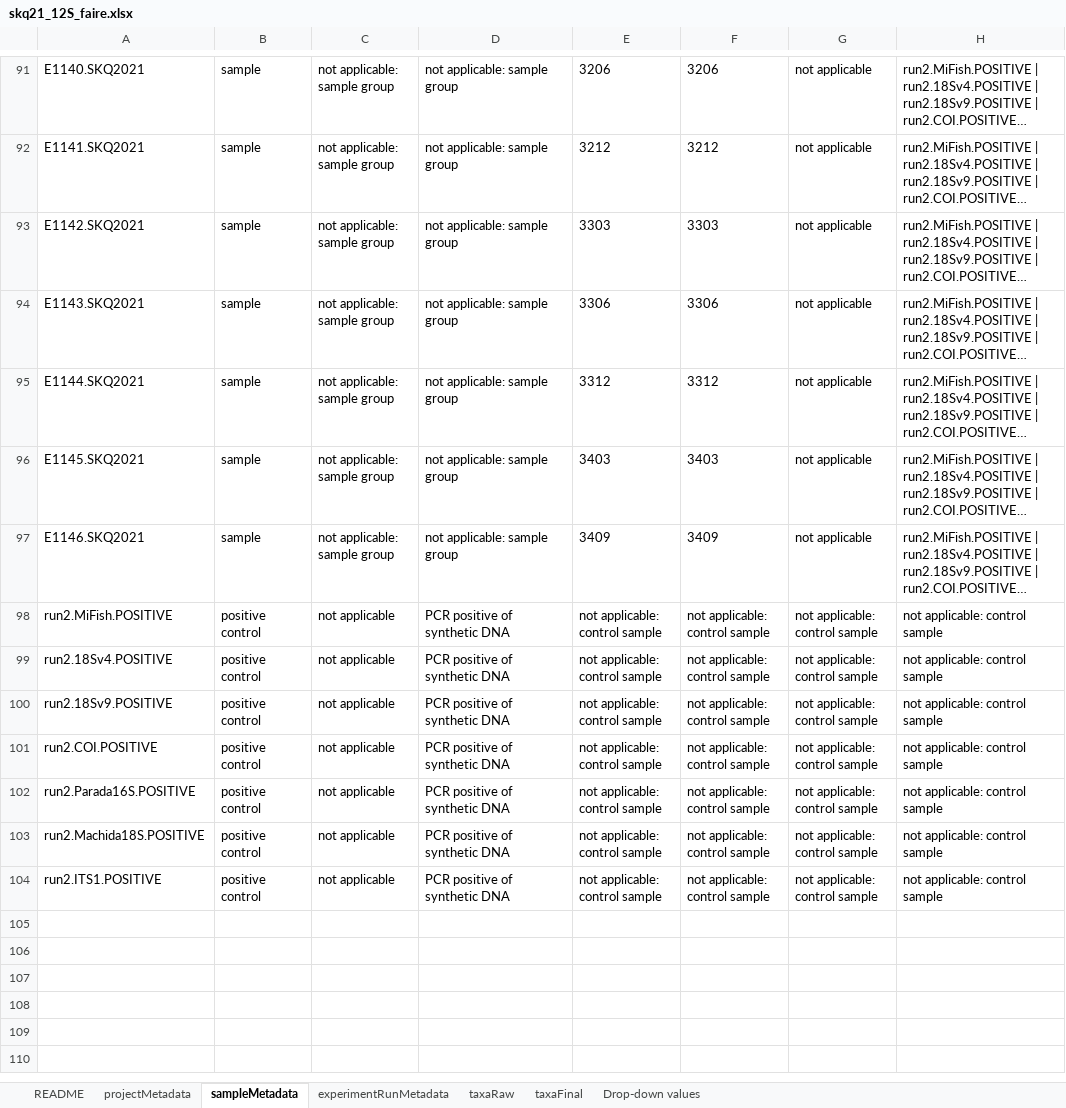
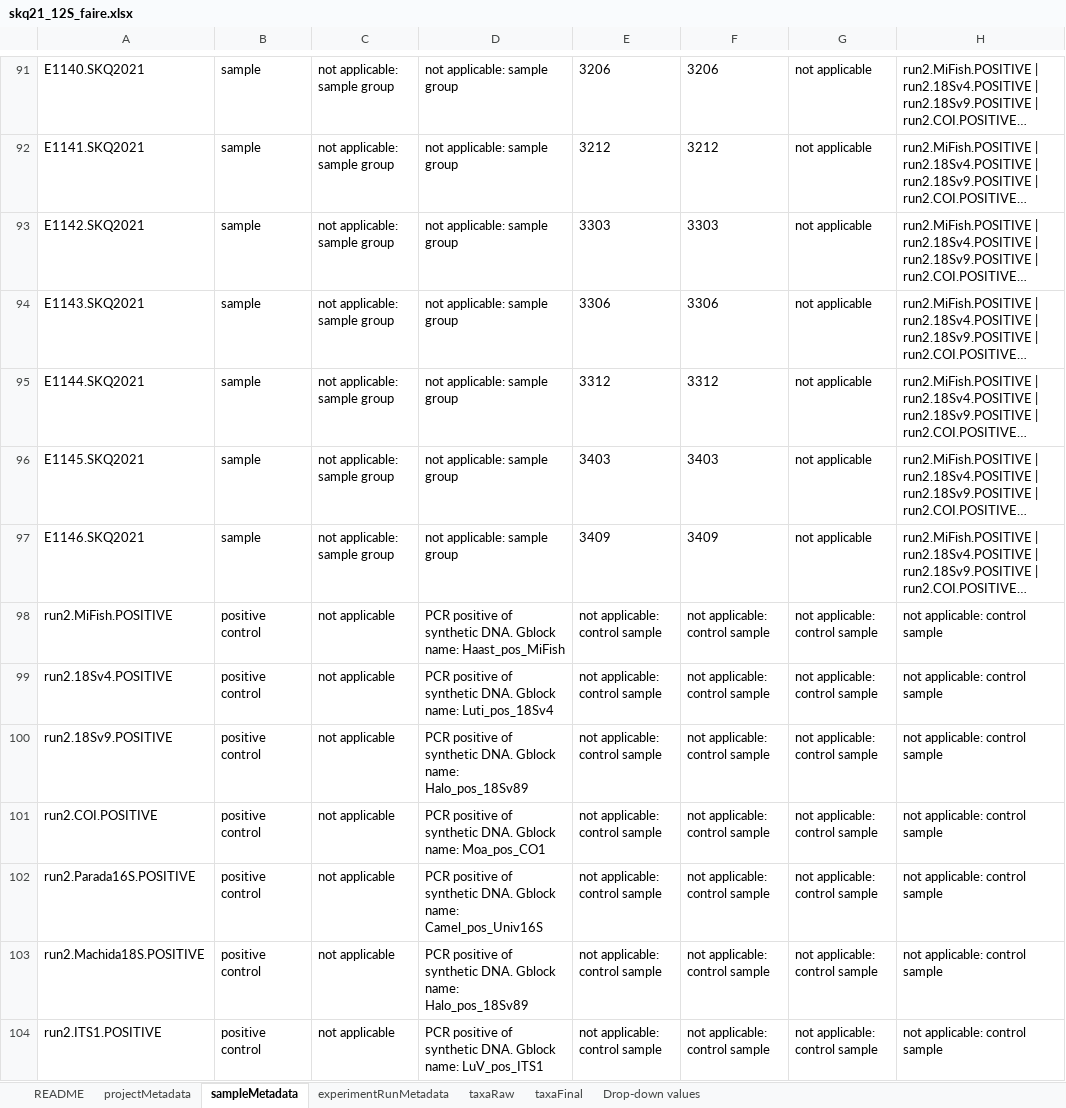
Before and after one commit to NOAA-PMEL/FAIRe-Mapping, an Excel workbook: projects/EcoFoci/skq21_12S/data/skq21_12S_faire.xlsx, sheet sampleMetadata, drawn as a sheet; only a part is shown, gaps mark what is left out; long unchanged cells end in …; values as stored, in another font and other column widths than the file's, no borders; the diff names each change by its address in the sheet, - before the commit and + after, or states it on an @@ line.

```diff
--- a/projects/EcoFoci/skq21_12S/data/skq21_12S_faire.xlsx (sheet sampleMetadata)
+++ b/projects/EcoFoci/skq21_12S/data/skq21_12S_faire.xlsx (sheet sampleMetadata)
-D98: PCR positive of synthetic DNA
+D98: PCR positive of synthetic DNA. Gblock name: Haast_pos_MiFish
-D99: PCR positive of synthetic DNA
+D99: PCR positive of synthetic DNA. Gblock name: Luti_pos_18Sv4
-D100: PCR positive of synthetic DNA
+D100: PCR positive of synthetic DNA. Gblock name: Halo_pos_18Sv89
-D101: PCR positive of synthetic DNA
+D101: PCR positive of synthetic DNA. Gblock name: Moa_pos_CO1
-D102: PCR positive of synthetic DNA
+D102: PCR positive of synthetic DNA. Gblock name: Camel_pos_Univ16S
-D103: PCR positive of synthetic DNA
+D103: PCR positive of synthetic DNA. Gblock name: Halo_pos_18Sv89
-D104: PCR positive of synthetic DNA
+D104: PCR positive of synthetic DNA. Gblock name: LuV_pos_ITS1
```
Also changed, not shown: 2 other files.
